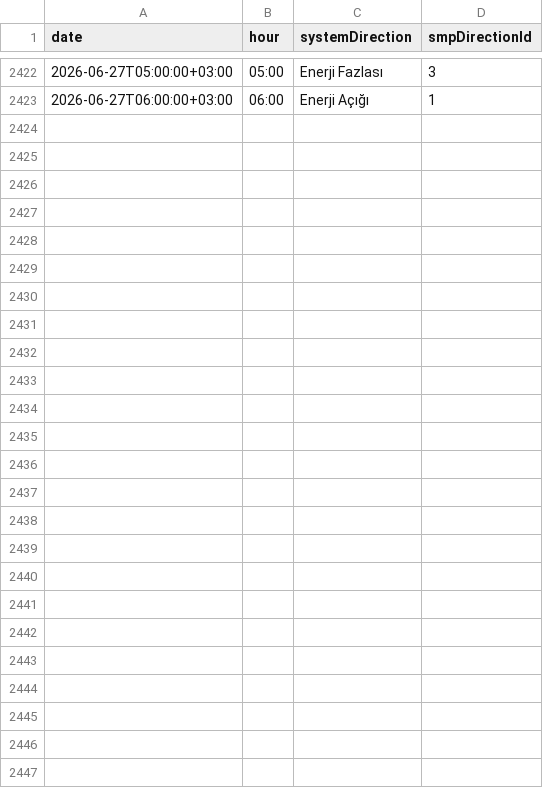
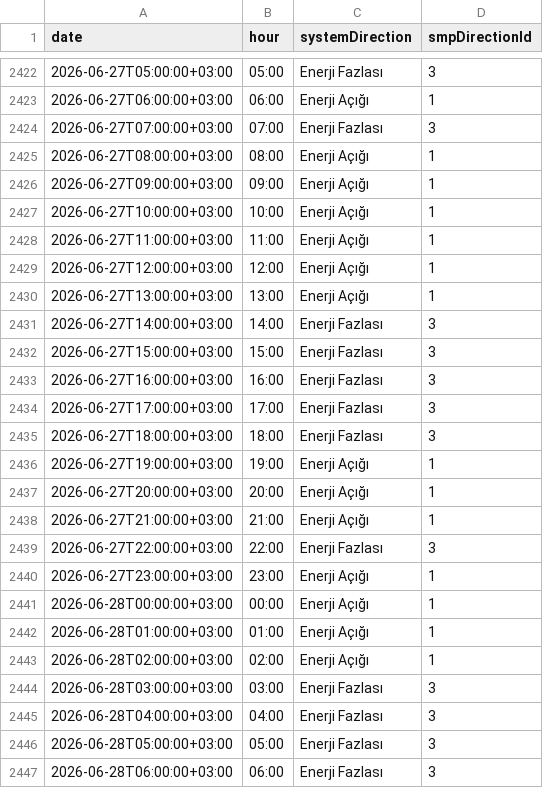
Before and after one commit to BRSTKL/turkey-power-trading, a CSV file: data/processed/master_dgp_smp_dir.csv, drawn as a sheet; only a part is shown, gaps mark what is left out.

```diff
--- a/data/processed/master_dgp_smp_dir.csv
+++ b/data/processed/master_dgp_smp_dir.csv
@@ -2423 +2423,25 @@
 2026-06-27T06:00:00+03:00,06:00,Enerji Açığı,1
+2026-06-27T07:00:00+03:00,07:00,Enerji Fazlası,3
+2026-06-27T08:00:00+03:00,08:00,Enerji Açığı,1
+2026-06-27T09:00:00+03:00,09:00,Enerji Açığı,1
+2026-06-27T10:00:00+03:00,10:00,Enerji Açığı,1
+2026-06-27T11:00:00+03:00,11:00,Enerji Açığı,1
+2026-06-27T12:00:00+03:00,12:00,Enerji Açığı,1
+2026-06-27T13:00:00+03:00,13:00,Enerji Açığı,1
+2026-06-27T14:00:00+03:00,14:00,Enerji Fazlası,3
+2026-06-27T15:00:00+03:00,15:00,Enerji Fazlası,3
+2026-06-27T16:00:00+03:00,16:00,Enerji Fazlası,3
+2026-06-27T17:00:00+03:00,17:00,Enerji Fazlası,3
+2026-06-27T18:00:00+03:00,18:00,Enerji Fazlası,3
+2026-06-27T19:00:00+03:00,19:00,Enerji Açığı,1
+2026-06-27T20:00:00+03:00,20:00,Enerji Açığı,1
+2026-06-27T21:00:00+03:00,21:00,Enerji Açığı,1
+2026-06-27T22:00:00+03:00,22:00,Enerji Fazlası,3
+2026-06-27T23:00:00+03:00,23:00,Enerji Açığı,1
+2026-06-28T00:00:00+03:00,00:00,Enerji Açığı,1
+2026-06-28T01:00:00+03:00,01:00,Enerji Açığı,1
+2026-06-28T02:00:00+03:00,02:00,Enerji Açığı,1
+2026-06-28T03:00:00+03:00,03:00,Enerji Fazlası,3
+2026-06-28T04:00:00+03:00,04:00,Enerji Fazlası,3
+2026-06-28T05:00:00+03:00,05:00,Enerji Fazlası,3
+2026-06-28T06:00:00+03:00,06:00,Enerji Fazlası,3
```
Also changed, not shown: data/processed/master_bpm_down.csv, data/processed/master_bpm_up.csv, 6 other files.
